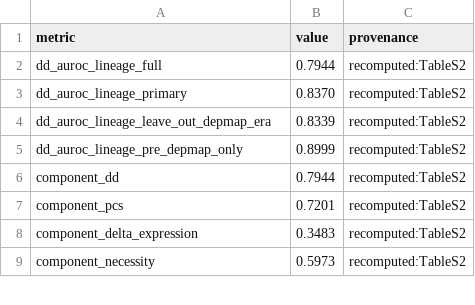
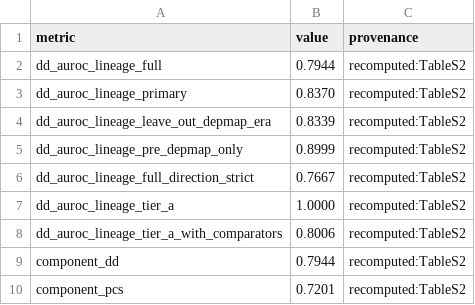
Before and after one commit to tjogzt/paralog-sl-predictor, a TSV file: output/tables/headline_metrics.tsv, drawn as a sheet; only a part is shown; the shorter side is filled out with more unchanged rows.

Commit message:
Evidence-tiered gold standard after per-citation audit; headline back to full-set AUROC 0.794
Audit findings driving this change:
- AKT1->AKT2 and CCNE1->CCNE2 lack directional genotype-conditional
  evidence; their real support is digenic-KO / redundancy class
  (Najm 2018 combinatorial CRISPR; Geng 2003 mouse double KO) -> Tier B.
- EP300->CREBBP: Ogiwara 2016 (verified abstract) and Nie 2021 establish
  the interaction in the reciprocal direction only (CREBBP->EP300), so
  the pair is annotated as reciprocal-validated (A*), excluded from
  directional Tier A claims, and relabelled non-positive in a new
  direction-strict sensitivity analysis (AUROC 0.767).
- Tier A is now 2 pairs (SMARCA4->SMARCA2, ARID1A->ARID1B); both
  lineage-evaluable Tier A entries rank above all 107 unlabeled controls.
- Wee 2008 supports PTEN->PIK3CB only; CDK4/CDK6 and MAP2K1/MAP2K2 rest
  on Parrish 2021 pgPEN digenic KO (Tier B).

Headline metrics (evaluation-set definitions, not data/pipeline changes):
full 12-pair set AUROC = 0.794 (unchanged); leave-out DepMap-era 0.833;
pre-DepMap-only 0.900; direction-strict 0.767 (new).

Also: Table S3 rebuilt with tiers and real refs; five references added
(Najm2018, Geng2003, Hollstein2019, Nie2021, Parrish2021); abstract,
Discussion, Methods, cover letter, READMEs, graphical abstract aligned;
submission_texts CERES->Chronos fix; Table S3 width overflow fixed.
verify_all.sh: ALL CHECKS PASSED (16/16 claims; 31 pytest).

```diff
--- a/output/tables/headline_metrics.tsv
+++ b/output/tables/headline_metrics.tsv
@@ -5,2 +5,5 @@ dd_auroc_lineage_leave_out_depmap_era	0.8339	recomputed:TableS2
 dd_auroc_lineage_pre_depmap_only	0.8999	recomputed:TableS2
+dd_auroc_lineage_full_direction_strict	0.7667	recomputed:TableS2
+dd_auroc_lineage_tier_a	1.0000	recomputed:TableS2
+dd_auroc_lineage_tier_a_with_comparators	0.8006	recomputed:TableS2
 component_dd	0.7944	recomputed:TableS2
```
Also changed, not shown: 15 other files.
